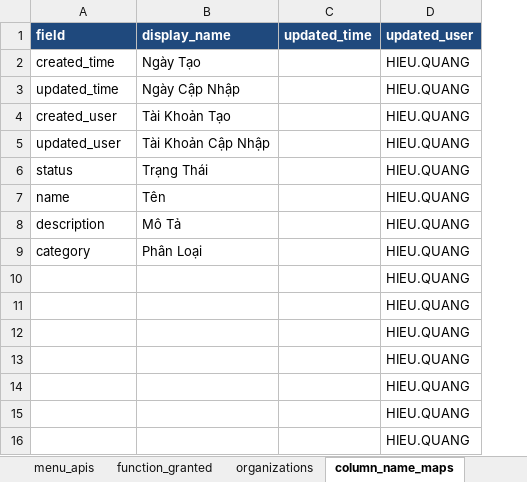
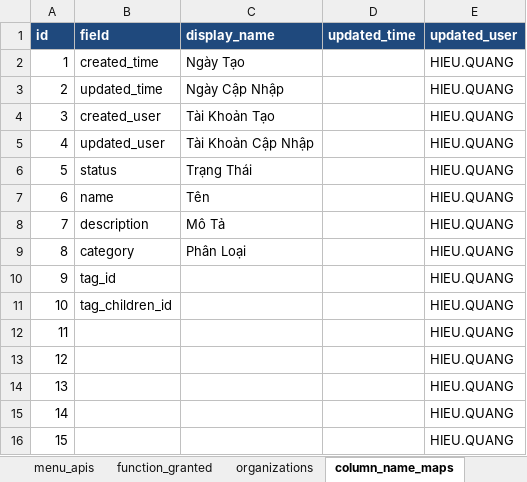
Before and after one commit to nvdinh185/leader-direct, an Excel workbook: db/excel/api-function-granted-users-cdld.xlsx, sheet column_name_maps, drawn as a sheet; values as stored, in another font and other column widths than the file's, no borders; removed rows and columns are numbered as before the commit, all else as after; the diff names each change by its address in the sheet, - before the commit and + after, or states it on an @@ line.

```diff
--- a/db/excel/api-function-granted-users-cdld.xlsx (sheet column_name_maps)
+++ b/db/excel/api-function-granted-users-cdld.xlsx (sheet column_name_maps)
+column A (id), rows 2-9: 1 | 2 | 3 | 4 | 5 | 6 | 7 | 8; rows 12-16: 11 | 12 | 13 | 14 | 15
+row 10: 9 | tag_id |  |  | HIEU.QUANG
+row 11: 10 | tag_children_id |  |  | HIEU.QUANG
-row 15:  |  |  | HIEU.QUANG
-row 16:  |  |  | HIEU.QUANG
```
Also changed, not shown: sheet granted_users, sheet function_granted, sheet function_groups, 15 other files.
